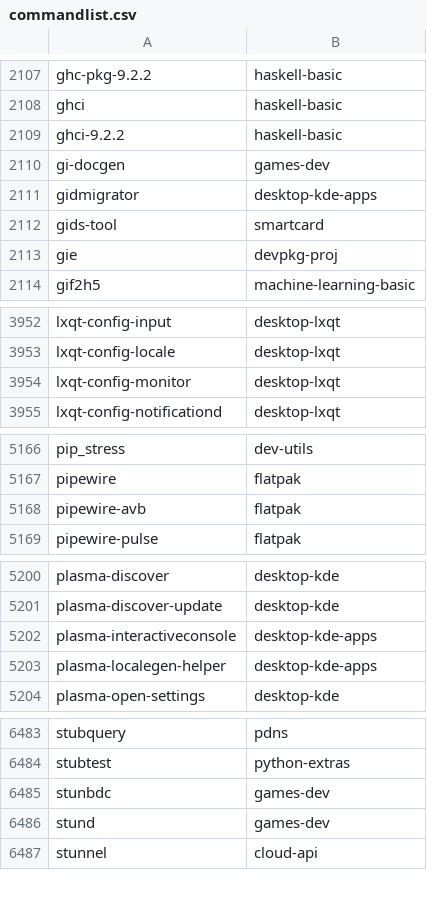
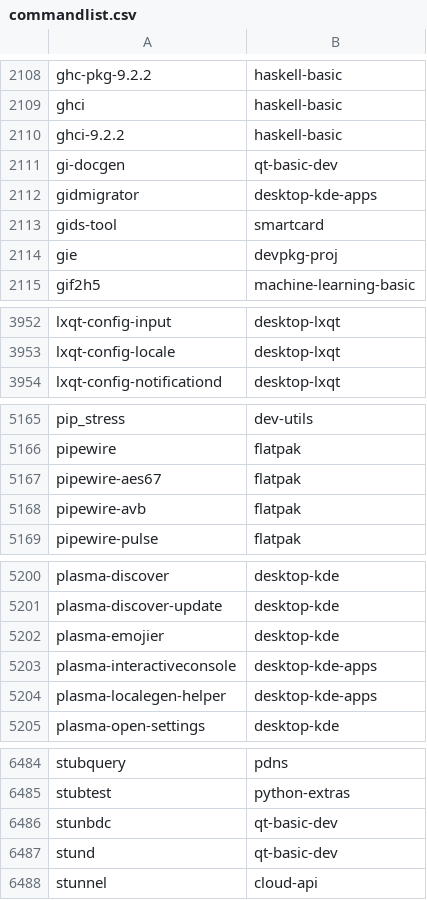
Before and after one commit to clearlinux-pkgs/cnf, a CSV file: commandlist.csv, drawn as a sheet; only a part is shown, gaps mark what is left out; the diff covers the shown part only.

```diff
--- a/commandlist.csv
+++ b/commandlist.csv
@@ -2109,3 +2110,3 @@ ghci	haskell-basic
 ghci-9.2.2	haskell-basic
-gi-docgen	games-dev
+gi-docgen	qt-basic-dev
 gidmigrator	desktop-kde-apps
@@ -3953,3 +3953,2 @@ lxqt-config-input	desktop-lxqt
 lxqt-config-locale	desktop-lxqt
-lxqt-config-monitor	desktop-lxqt
 lxqt-config-notificationd	desktop-lxqt
@@ -5167,2 +5166,3 @@ pip_stress	dev-utils
 pipewire	flatpak
+pipewire-aes67	flatpak
 pipewire-avb	flatpak
@@ -5201,2 +5201,3 @@ plasma-discover	desktop-kde
 plasma-discover-update	desktop-kde
+plasma-emojier	desktop-kde
 plasma-interactiveconsole	desktop-kde-apps
@@ -6484,4 +6485,4 @@ stubquery	pdns
 stubtest	python-extras
-stunbdc	games-dev
-stund	games-dev
+stunbdc	qt-basic-dev
+stund	qt-basic-dev
 stunnel	cloud-api
```
Also changed, not shown: 1 added row, 1 removed row and 15 edited cells elsewhere in this file, 2 other files.
